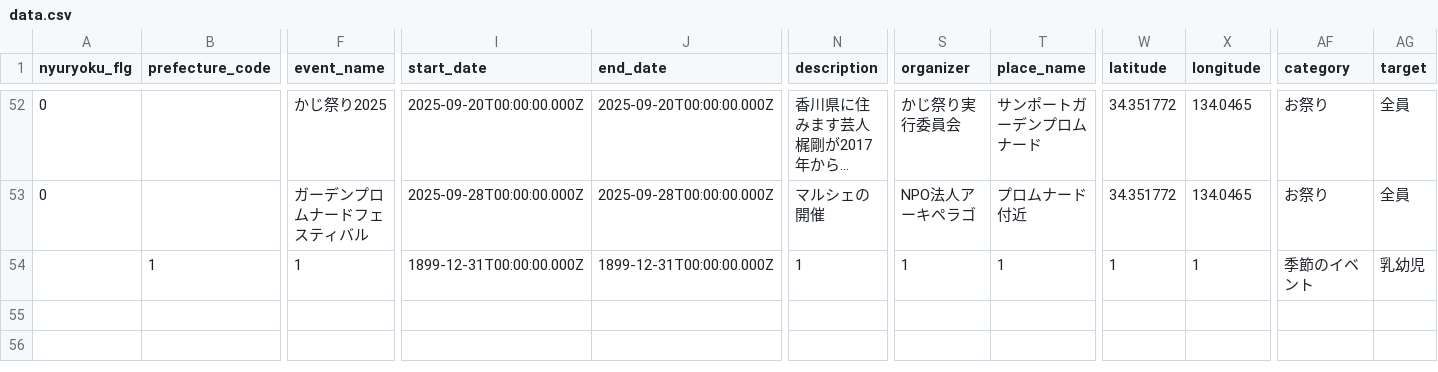
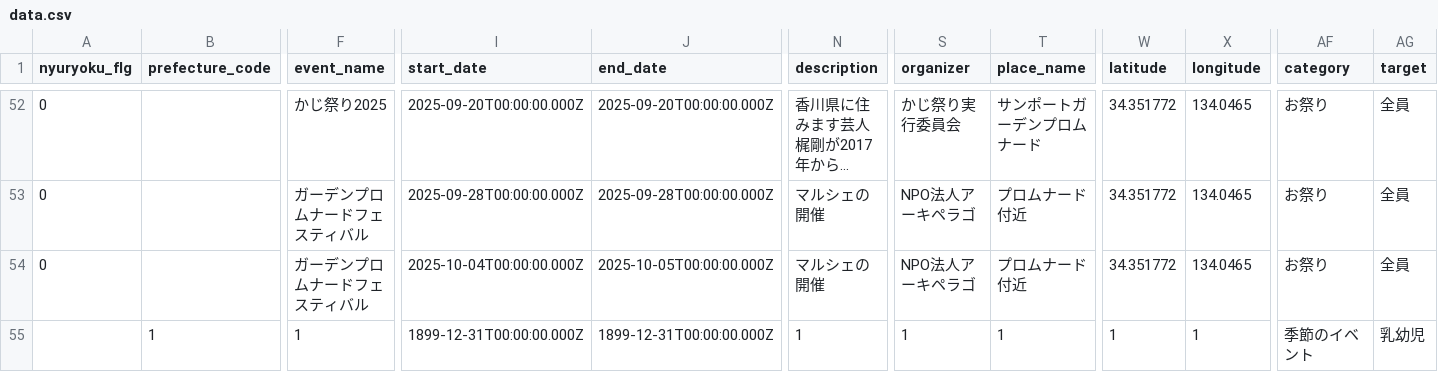
Before and after one commit to takamatsu-city/takamatsu-event-map, a CSV file: data.csv, drawn as a sheet; only a part is shown, gaps mark what is left out; long unchanged cells end in …; rows hold the shown columns only; the diff names each change by its address in the sheet, - before the commit and + after, or states it on an @@ line.

```diff
--- a/data.csv
+++ b/data.csv
+row 54: 0 |  | ガーデンプロムナードフェスティバル | 2025-10-04T00:00:00.000Z | 2025-10-05T00:00:00.000Z | マルシェの開催 | NPO法人アーキペラゴ | プロムナード付近 | 34.351772 | 134.0465 | お祭り | 全員
```
Also changed, not shown: 1 other file.
